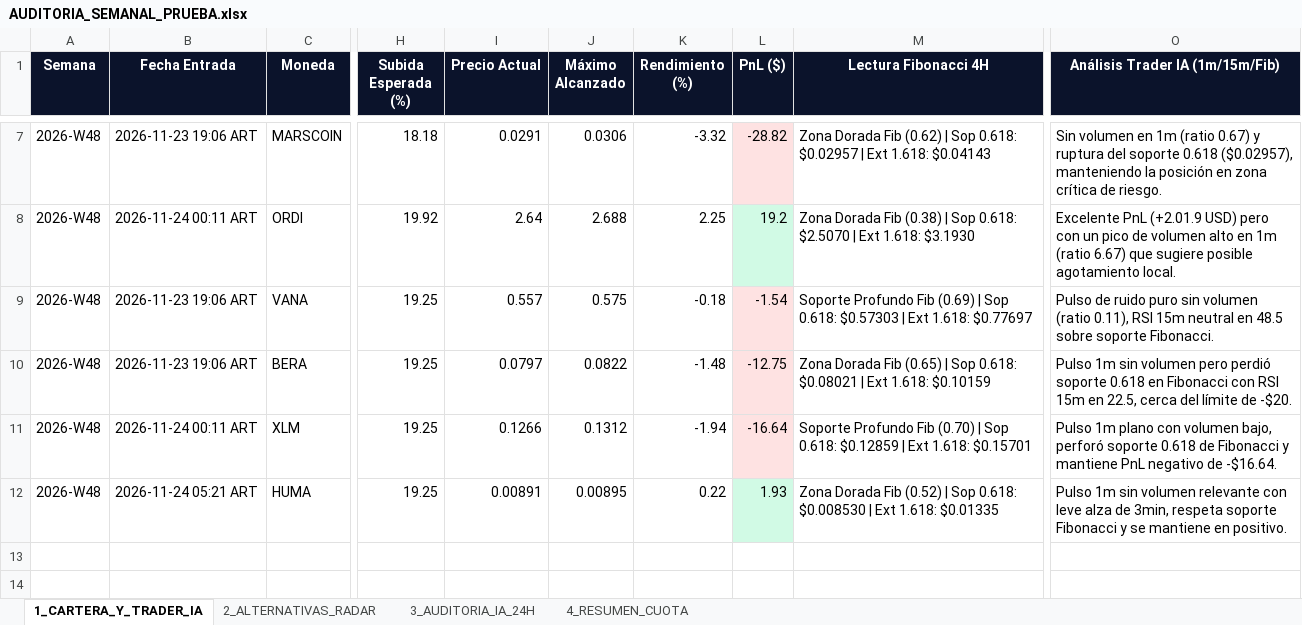
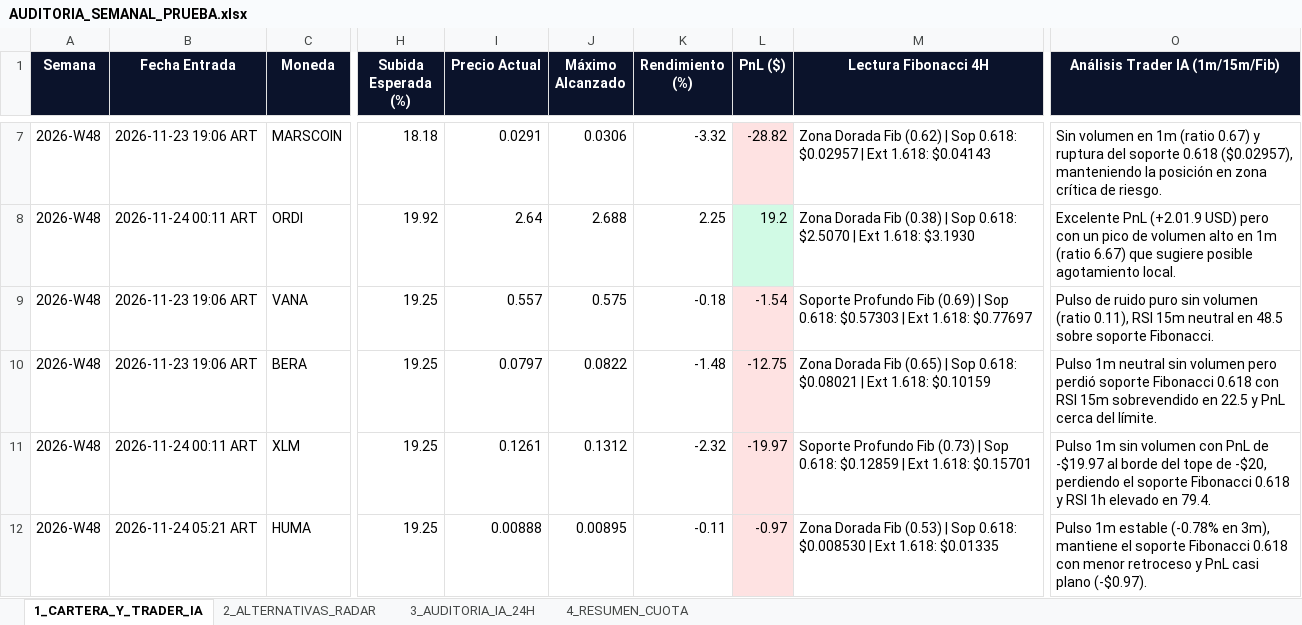
Before and after one commit to kjanoto-coder/panel-cripto, an Excel workbook: AUDITORIA_SEMANAL_PRUEBA.xlsx, sheet 1_CARTERA_Y_TRADER_IA, drawn as a sheet; only a part is shown, gaps mark what is left out; values as stored, in another font and other column widths than the file's, no borders; the diff names each change by its address in the sheet, - before the commit and + after, or states it on an @@ line.

```diff
--- a/AUDITORIA_SEMANAL_PRUEBA.xlsx (sheet 1_CARTERA_Y_TRADER_IA)
+++ b/AUDITORIA_SEMANAL_PRUEBA.xlsx (sheet 1_CARTERA_Y_TRADER_IA)
-O10 (Análisis Trader IA (1m/15m/Fib)): Pulso 1m sin volumen pero perdió soporte 0.618 en Fibonacci con RSI 15m en 22.5, cerca del límite de -$20.
+O10 (Análisis Trader IA (1m/15m/Fib)): Pulso 1m neutral sin volumen pero perdió soporte Fibonacci 0.618 con RSI 15m sobrevendido en 22.5 y PnL cerca del límite.
-I11 (Precio Actual): 0.1266
+I11 (Precio Actual): 0.1261
-K11 (Rendimiento (%)): -1.94
+K11 (Rendimiento (%)): -2.32
-L11 (PnL ($)): -16.64
+L11 (PnL ($)): -19.97
-M11 (Lectura Fibonacci 4H): …Profundo Fib (0.70) | Sop…
+M11 (Lectura Fibonacci 4H): …Profundo Fib (0.73) | Sop…
-O11 (Análisis Trader IA (1m/15m/Fib)): Pulso 1m plano con volumen bajo, perforó soporte 0.618 de Fibonacci y mantiene PnL negativo de -$16.64.
+O11 (Análisis Trader IA (1m/15m/Fib)): Pulso 1m sin volumen con PnL de -$19.97 al borde del tope de -$20, perdiendo el soporte Fibonacci 0.618 y RSI 1h elevado en 79.4.
-I12 (Precio Actual): 0.00891
+I12 (Precio Actual): 0.00888
-K12 (Rendimiento (%)): 0.22
+K12 (Rendimiento (%)): -0.11
-L12 (PnL ($)): 1.93
+L12 (PnL ($)): -0.97
-L12 fill: #D1FAE5
+L12 fill: #FEE2E2
-M12 (Lectura Fibonacci 4H): …Dorada Fib (0.52) | Sop…
+M12 (Lectura Fibonacci 4H): …Dorada Fib (0.53) | Sop…
-O12 (Análisis Trader IA (1m/15m/Fib)): Pulso 1m sin volumen relevante con leve alza de 3min, respeta soporte Fibonacci y se mantiene en positivo.
+O12 (Análisis Trader IA (1m/15m/Fib)): Pulso 1m estable (-0.78% en 3m), mantiene el soporte Fibonacci 0.618 con menor retroceso y PnL casi plano (-$0.97).
```
Also changed, not shown: sheet 2_ALTERNATIVAS_RADAR, sheet 3_AUDITORIA_IA_24H, sheet 4_RESUMEN_CUOTA, 1 other file.
